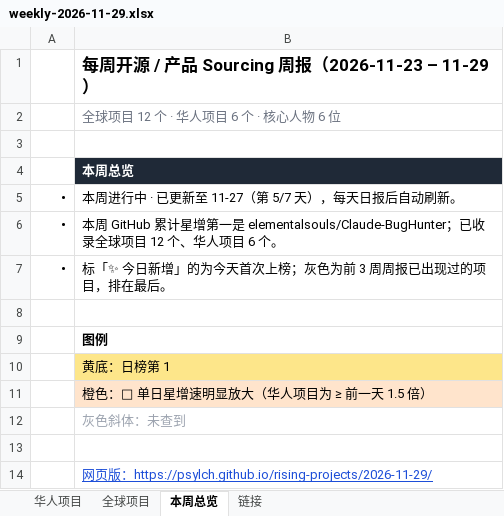
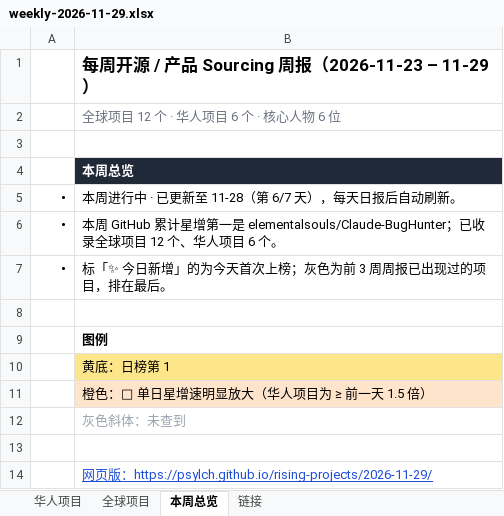
Before and after one commit to psylch/rising-projects, an Excel workbook: 2026-11-29/weekly-2026-11-29.xlsx, sheet 本周总览, drawn as a sheet; values as stored, in another font and other column widths than the file's, no borders; the diff names each change by its address in the sheet, - before the commit and + after, or states it on an @@ line.

```diff
--- a/2026-11-29/weekly-2026-11-29.xlsx (sheet 本周总览)
+++ b/2026-11-29/weekly-2026-11-29.xlsx (sheet 本周总览)
-B5: 本周进行中 · 已更新至 11-27（第 5/7 天），每天日报后自动刷新。
+B5: 本周进行中 · 已更新至 11-28（第 6/7 天），每天日报后自动刷新。
```
Also changed, not shown: sheet 全球项目, sheet 华人项目, 2 other files.
